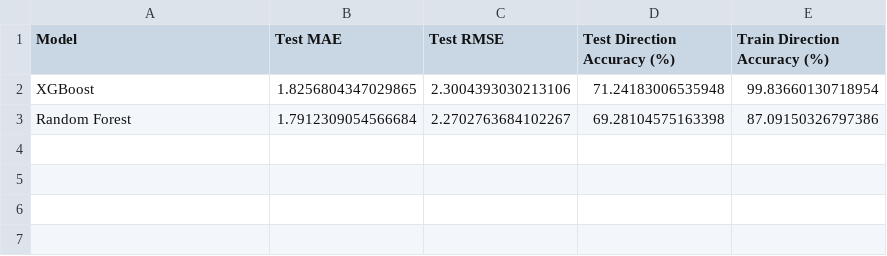
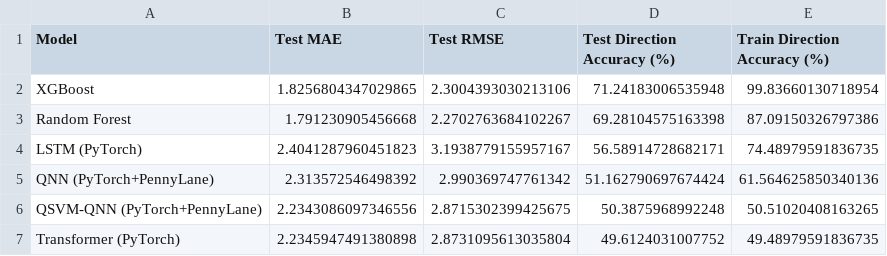
Before and after one commit to ChiShengChen/Quantum_DeFi_Curve, a CSV file: 3pool_pytorch_comparison_results.csv, drawn as a sheet.

```diff
--- a/3pool_pytorch_comparison_results.csv
+++ b/3pool_pytorch_comparison_results.csv
@@ -2,2 +2,6 @@ Model,Test MAE,Test RMSE,Test Direction Accuracy (%),Train Direction Accuracy (%
 XGBoost,1.8256804347029865,2.3004393030213106,71.24183006535948,99.83660130718954
-Random Forest,1.7912309054566684,2.2702763684102267,69.28104575163398,87.09150326797386
+Random Forest,1.791230905456668,2.2702763684102267,69.28104575163398,87.09150326797386
+LSTM (PyTorch),2.4041287960451823,3.1938779155957167,56.58914728682171,74.48979591836735
+QNN (PyTorch+PennyLane),2.313572546498392,2.990369747761342,51.162790697674424,61.564625850340136
+QSVM-QNN (PyTorch+PennyLane),2.2343086097346556,2.8715302399425675,50.3875968992248,50.51020408163265
+Transformer (PyTorch),2.2345947491380898,2.8731095613035804,49.6124031007752,49.48979591836735
```
Also changed, not shown: 37 other files.
